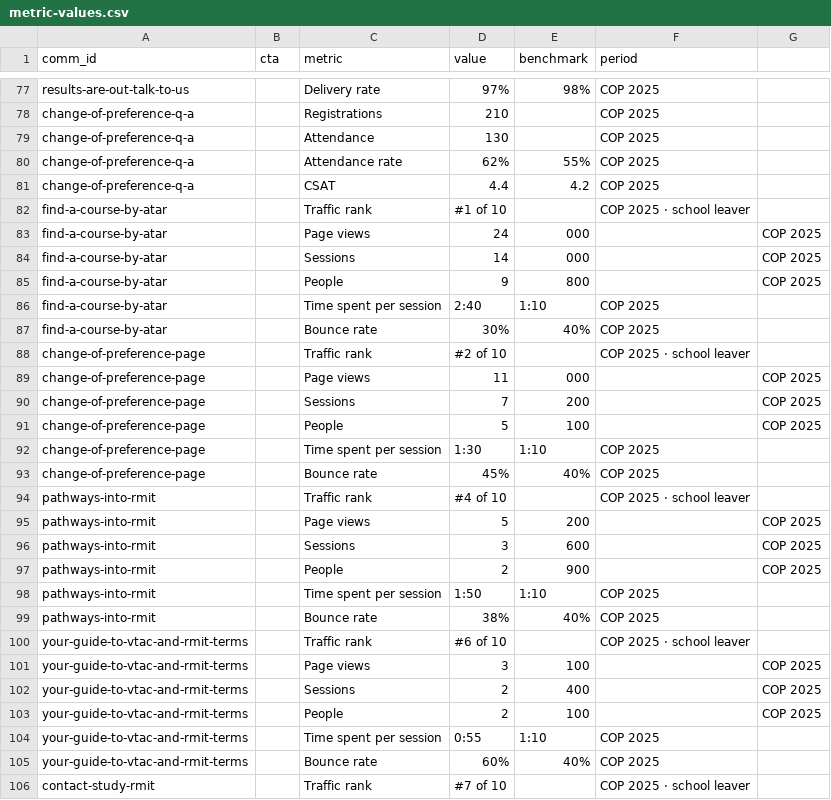
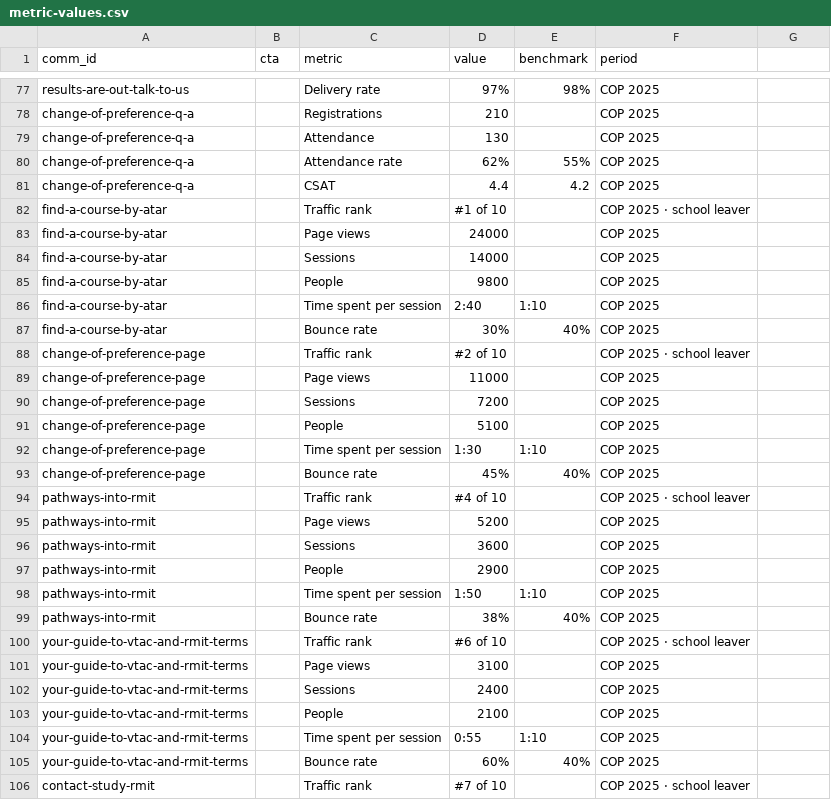
Before and after one commit to emdebeai/comms-calendar, a CSV file: data/dummy/metric-values.csv, drawn as a sheet; only a part is shown, gaps mark what is left out; the diff covers the shown part only.

```diff
--- a/data/dummy/metric-values.csv
+++ b/data/dummy/metric-values.csv
@@ -82,5 +82,5 @@ change-of-preference-q-a,,CSAT,4.4,4.2,COP 2025
 find-a-course-by-atar,,Traffic rank,#1 of 10,,COP 2025 · school leaver
-find-a-course-by-atar,,Page views,24,000,,COP 2025
-find-a-course-by-atar,,Sessions,14,000,,COP 2025
-find-a-course-by-atar,,People,9,800,,COP 2025
+find-a-course-by-atar,,Page views,24000,,COP 2025
+find-a-course-by-atar,,Sessions,14000,,COP 2025
+find-a-course-by-atar,,People,9800,,COP 2025
 find-a-course-by-atar,,Time spent per session,2:40,1:10,COP 2025
@@ -88,5 +88,5 @@ find-a-course-by-atar,,Bounce rate,30%,40%,COP 2025
 change-of-preference-page,,Traffic rank,#2 of 10,,COP 2025 · school leaver
-change-of-preference-page,,Page views,11,000,,COP 2025
-change-of-preference-page,,Sessions,7,200,,COP 2025
-change-of-preference-page,,People,5,100,,COP 2025
+change-of-preference-page,,Page views,11000,,COP 2025
+change-of-preference-page,,Sessions,7200,,COP 2025
+change-of-preference-page,,People,5100,,COP 2025
 change-of-preference-page,,Time spent per session,1:30,1:10,COP 2025
@@ -94,5 +94,5 @@ change-of-preference-page,,Bounce rate,45%,40%,COP 2025
 pathways-into-rmit,,Traffic rank,#4 of 10,,COP 2025 · school leaver
-pathways-into-rmit,,Page views,5,200,,COP 2025
-pathways-into-rmit,,Sessions,3,600,,COP 2025
-pathways-into-rmit,,People,2,900,,COP 2025
+pathways-into-rmit,,Page views,5200,,COP 2025
+pathways-into-rmit,,Sessions,3600,,COP 2025
+pathways-into-rmit,,People,2900,,COP 2025
 pathways-into-rmit,,Time spent per session,1:50,1:10,COP 2025
@@ -100,5 +100,5 @@ pathways-into-rmit,,Bounce rate,38%,40%,COP 2025
 your-guide-to-vtac-and-rmit-terms,,Traffic rank,#6 of 10,,COP 2025 · school leaver
-your-guide-to-vtac-and-rmit-terms,,Page views,3,100,,COP 2025
-your-guide-to-vtac-and-rmit-terms,,Sessions,2,400,,COP 2025
-your-guide-to-vtac-and-rmit-terms,,People,2,100,,COP 2025
+your-guide-to-vtac-and-rmit-terms,,Page views,3100,,COP 2025
+your-guide-to-vtac-and-rmit-terms,,Sessions,2400,,COP 2025
+your-guide-to-vtac-and-rmit-terms,,People,2100,,COP 2025
 your-guide-to-vtac-and-rmit-terms,,Time spent per session,0:55,1:10,COP 2025
```
Also changed, not shown: 52 edited cells elsewhere in this file, 2 other files.
